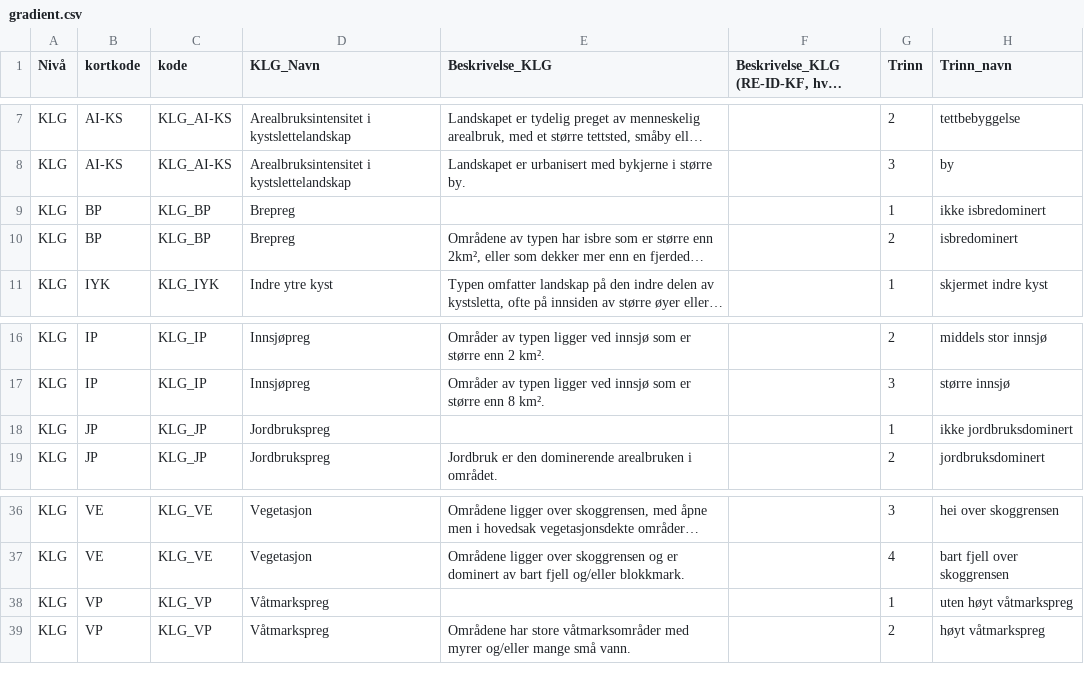
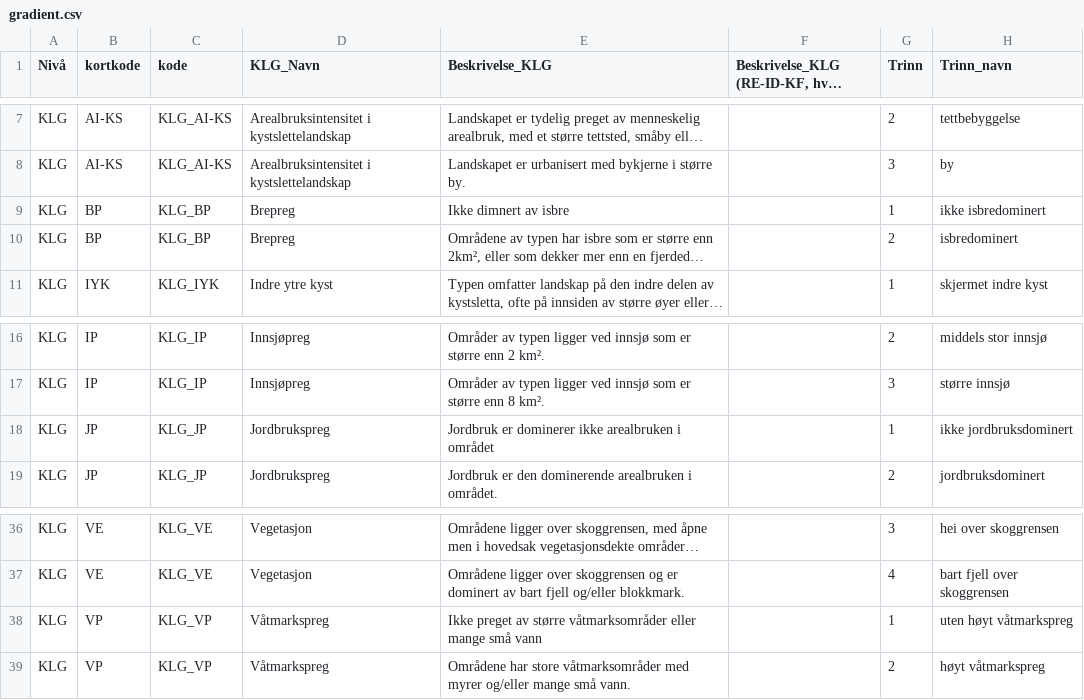
Before and after one commit to Artsdatabanken/natursystem-ubehandlet, a CSV file: Natur_i_Norge/Landskap/Landskapsgradient/gradient.csv, drawn as a sheet; only a part is shown, gaps mark what is left out; long unchanged cells end in …; the diff names each change by its address in the sheet, - before the commit and + after, or states it on an @@ line.

Commit message:
Update gradient.csv

```diff
--- a/Natur_i_Norge/Landskap/Landskapsgradient/gradient.csv
+++ b/Natur_i_Norge/Landskap/Landskapsgradient/gradient.csv
-E9 (Beskrivelse_KLG): (empty)
+E9 (Beskrivelse_KLG): Ikke dimnert av isbre
-E18 (Beskrivelse_KLG): (empty)
+E18 (Beskrivelse_KLG): Jordbruk er dominerer ikke arealbruken i området
-E38 (Beskrivelse_KLG): (empty)
+E38 (Beskrivelse_KLG): Ikke preget av større våtmarksområder eller mange små vann
```
